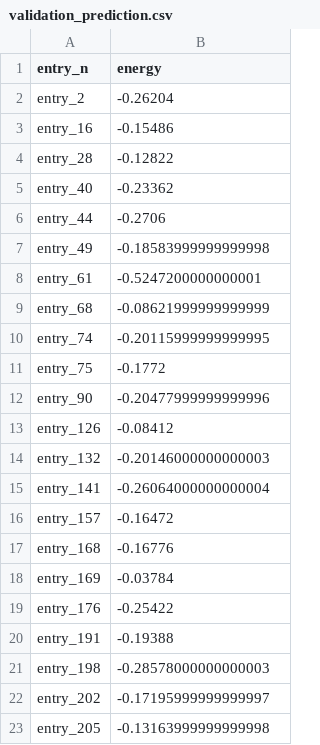
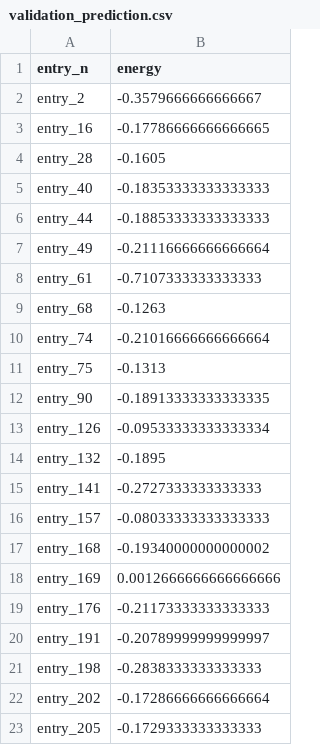
Before and after one commit to MC-program/estimators_demo, a CSV file: validation_prediction.csv, drawn as a sheet.

```diff
--- a/validation_prediction.csv
+++ b/validation_prediction.csv
@@ -1,23 +1,23 @@
 entry_n;energy
-entry_2;-0.26204
-entry_16;-0.15486
-entry_28;-0.12822
-entry_40;-0.23362
-entry_44;-0.2706
-entry_49;-0.18583999999999998
-entry_61;-0.5247200000000001
-entry_68;-0.08621999999999999
-entry_74;-0.20115999999999995
-entry_75;-0.1772
-entry_90;-0.20477999999999996
-entry_126;-0.08412
-entry_132;-0.20146000000000003
-entry_141;-0.26064000000000004
-entry_157;-0.16472
-entry_168;-0.16776
-entry_169;-0.03784
-entry_176;-0.25422
-entry_191;-0.19388
-entry_198;-0.28578000000000003
-entry_202;-0.17195999999999997
-entry_205;-0.13163999999999998
+entry_2;-0.3579666666666667
+entry_16;-0.17786666666666665
+entry_28;-0.1605
+entry_40;-0.18353333333333333
+entry_44;-0.18853333333333333
+entry_49;-0.21116666666666664
+entry_61;-0.7107333333333333
+entry_68;-0.1263
+entry_74;-0.21016666666666664
+entry_75;-0.1313
+entry_90;-0.18913333333333335
+entry_126;-0.09533333333333334
+entry_132;-0.1895
+entry_141;-0.2727333333333333
+entry_157;-0.08033333333333333
+entry_168;-0.19340000000000002
+entry_169;0.0012666666666666666
+entry_176;-0.21173333333333333
+entry_191;-0.20789999999999997
+entry_198;-0.2838333333333333
+entry_202;-0.17286666666666664
+entry_205;-0.1729333333333333
```
Also changed, not shown: 3 other files.
